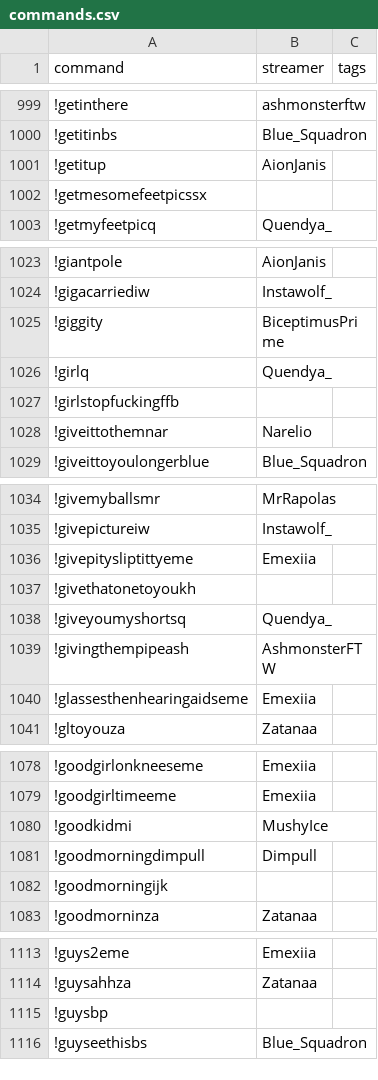
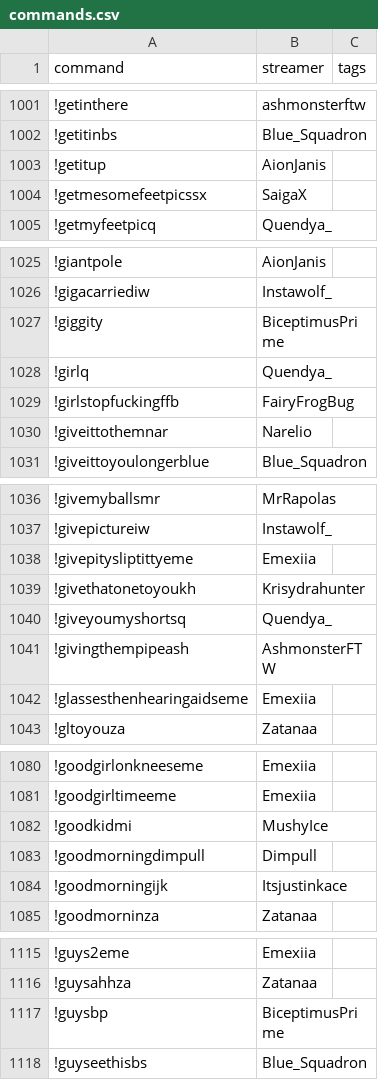
Before and after one commit to aionjanis/aionjanis.github.io, a CSV file: commands.csv, drawn as a sheet; only a part is shown, gaps mark what is left out; the diff covers the shown part only.

```diff
--- a/commands.csv
+++ b/commands.csv
@@ -1001,3 +1003,3 @@ command,streamer,tags
 !getitup,AionJanis,
-!getmesomefeetpicssx,,
+!getmesomefeetpicssx,SaigaX,
 !getmyfeetpicq,Quendya_,
@@ -1026,3 +1028,3 @@ command,streamer,tags
 !girlq,Quendya_,
-!girlstopfuckingffb,,
+!girlstopfuckingffb,FairyFrogBug,
 !giveittothemnar,Narelio,
@@ -1036,3 +1038,3 @@ command,streamer,tags
 !givepitysliptittyeme,Emexiia,
-!givethatonetoyoukh,,
+!givethatonetoyoukh,Krisydrahunter,
 !giveyoumyshortsq,Quendya_,
@@ -1081,3 +1083,3 @@ command,streamer,tags
 !goodmorningdimpull,Dimpull,
-!goodmorningijk,,
+!goodmorningijk,Itsjustinkace,
 !goodmorninza,Zatanaa,
@@ -1114,3 +1116,3 @@ command,streamer,tags
 !guysahhza,Zatanaa,
-!guysbp,,
+!guysbp,BiceptimusPrime,
 !guyseethisbs,Blue_Squadron,
```
Also changed, not shown: 5 added rows and 40 edited cells elsewhere in this file.
